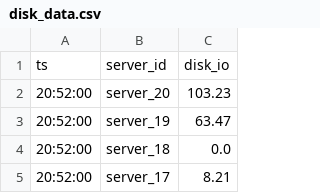
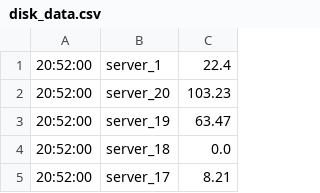
Before and after one commit to venator158/bd_asn2, a CSV file: consumer_2/disk_data.csv, drawn as a sheet; only a part is shown; removed rows and columns are numbered as before the commit, all else as after; the diff names each change by its address in the sheet, - before the commit and + after, or states it on an @@ line.

```diff
--- a/consumer_2/disk_data.csv
+++ b/consumer_2/disk_data.csv
-row 1: ts | server_id | disk_io
+row 1: 20:52:00 | server_1 | 22.4
```
Also changed, not shown: consumer_2/net_data.csv, 7 other files.
